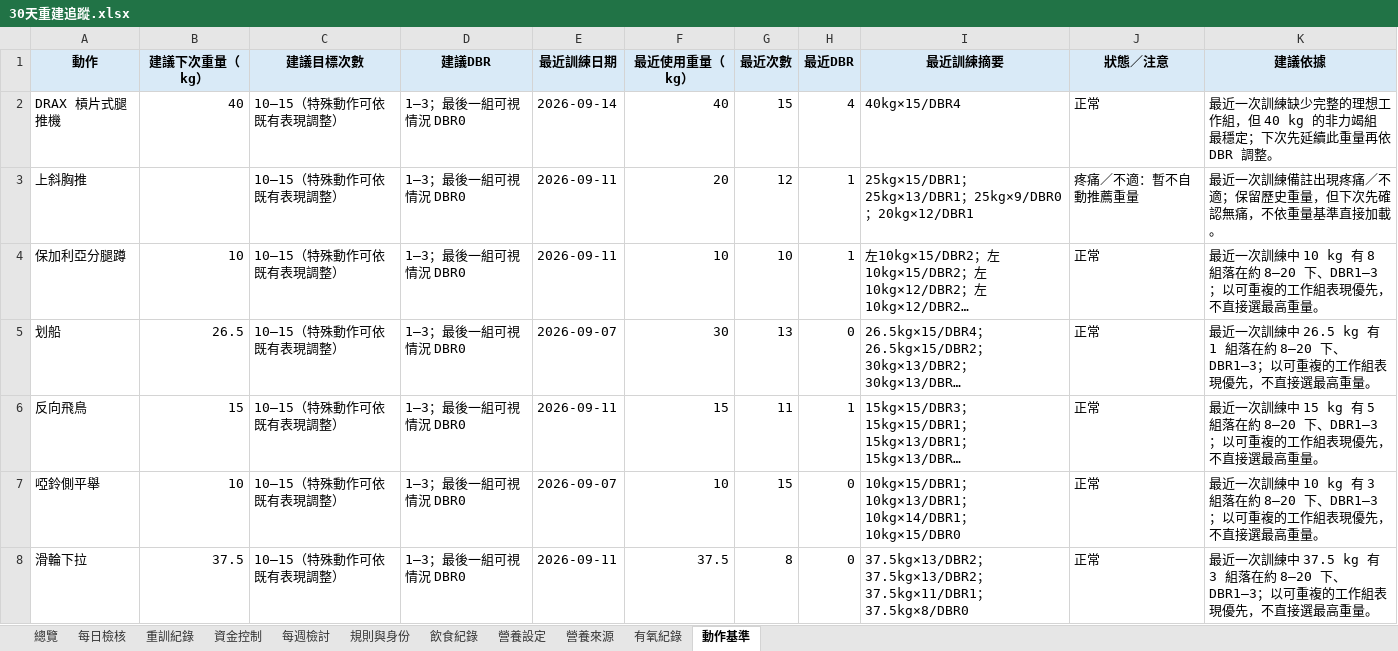
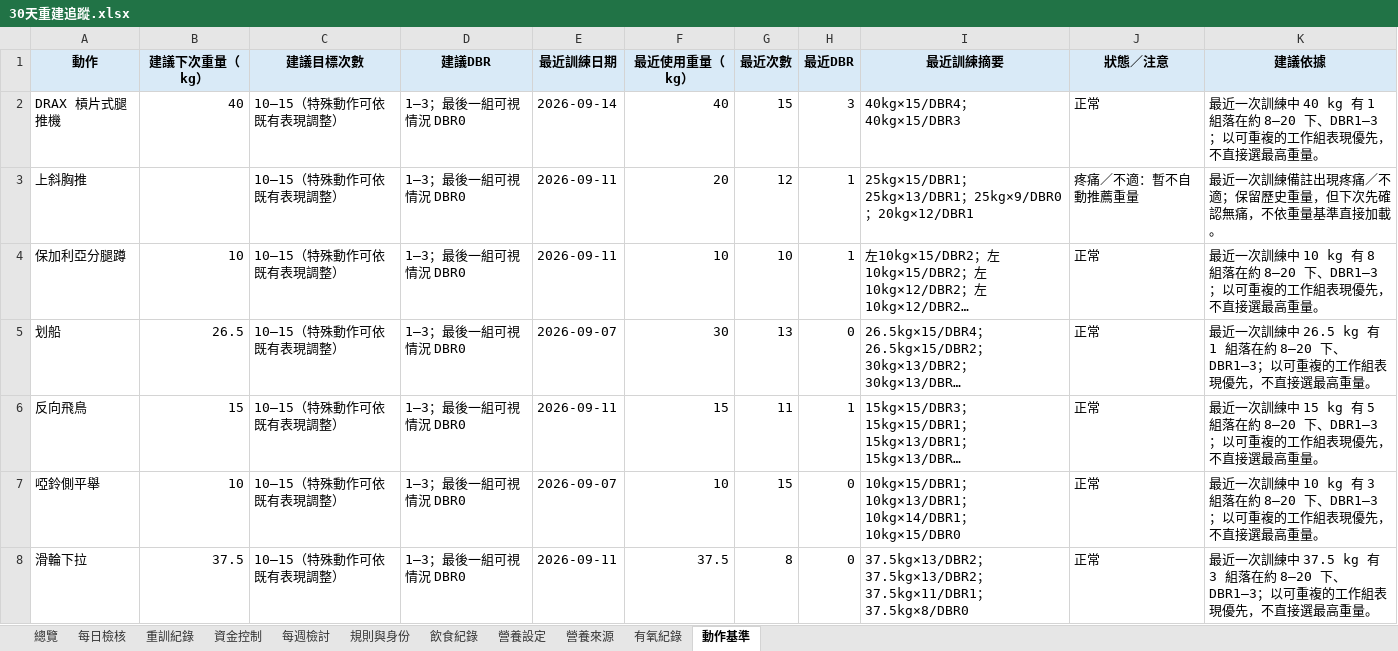
Before and after one commit to asadman1523/30-day-reset-tracker, an Excel workbook: 30天重建追蹤.xlsx, sheet 動作基準, drawn as a sheet; only a part is shown; long unchanged cells end in …; values as stored, in another font and other column widths than the file's, no borders; the diff names each change by its address in the sheet, - before the commit and + after, or states it on an @@ line.

```diff
--- a/30天重建追蹤.xlsx (sheet 動作基準)
+++ b/30天重建追蹤.xlsx (sheet 動作基準)
-H2 (最近DBR): 4
+H2 (最近DBR): 3
-I2 (最近訓練摘要): 40kg×15/DBR4
+I2 (最近訓練摘要): 40kg×15/DBR4；40kg×15/DBR3
-K2 (建議依據): …一次訓練缺少完整的理想工作組，但 40 kg 的非力竭組最穩定；下次先延續此重量再依 DBR 調整。
+K2 (建議依據): …一次訓練中 40 kg 有 1 組落在約 8–20 下、DBR1–3；以可重複的工作組表現優先，不直接選最高重量。
```
Also changed, not shown: sheet 重訓紀錄, 4 other files.
